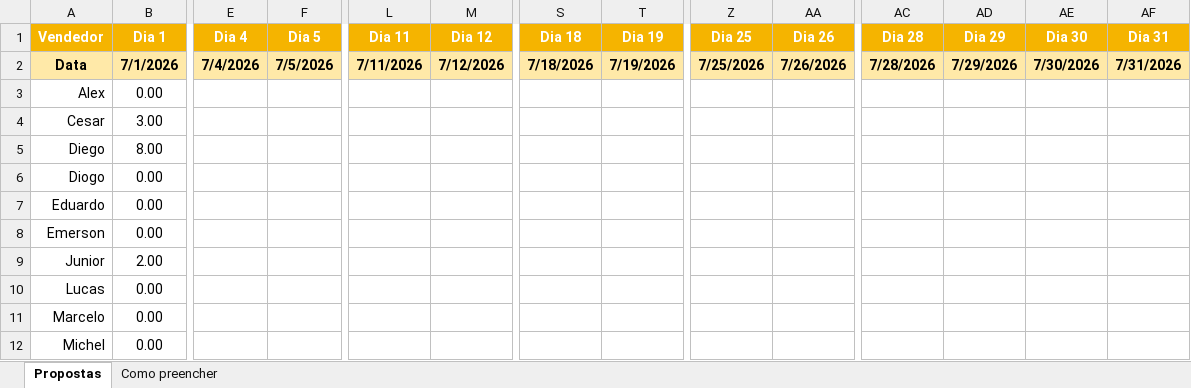
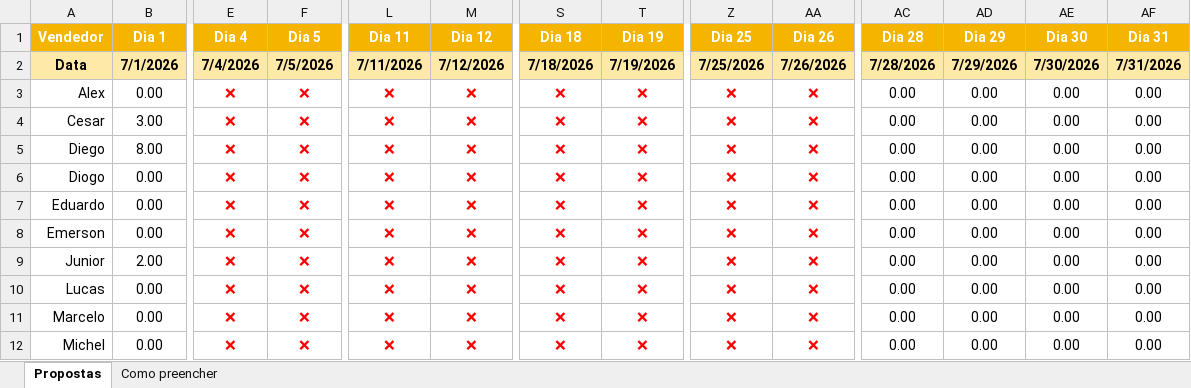
Before and after one commit to AlessandroConcresuper/Dashboard-Propostas-Novo-, an Excel workbook: propostas.xlsx, sheet Propostas, drawn as a sheet; only a part is shown, gaps mark what is left out; values as stored, in another font and other column widths than the file's, no borders; the diff names each change by its address in the sheet, - before the commit and + after, or states it on an @@ line.

Commit message:
Add files via upload

```diff
--- a/propostas.xlsx (sheet Propostas)
+++ b/propostas.xlsx (sheet Propostas)
-E3:E12 (Dia 4): (empty)
+E3:E12 (Dia 4): ❌
-F3:F12 (Dia 5): (empty)
+F3:F12 (Dia 5): ❌
-L3:L12 (Dia 11): (empty)
+L3:L12 (Dia 11): ❌
-M3:M12 (Dia 12): (empty)
+M3:M12 (Dia 12): ❌
-S3:S12 (Dia 18): (empty)
+S3:S12 (Dia 18): ❌
-T3:T12 (Dia 19): (empty)
+T3:T12 (Dia 19): ❌
-Z3:Z12 (Dia 25): (empty)
+Z3:Z12 (Dia 25): ❌
-AA3:AA12 (Dia 26): (empty)
+AA3:AA12 (Dia 26): ❌
-AC3:AC12 (Dia 28): (empty)
+AC3:AC12 (Dia 28): 0.00
-AD3:AD12 (Dia 29): (empty)
+AD3:AD12 (Dia 29): 0.00
-AE3:AE12 (Dia 30): (empty)
+AE3:AE12 (Dia 30): 0.00
-AF3:AF12 (Dia 31): (empty)
+AF3:AF12 (Dia 31): 0.00
```
